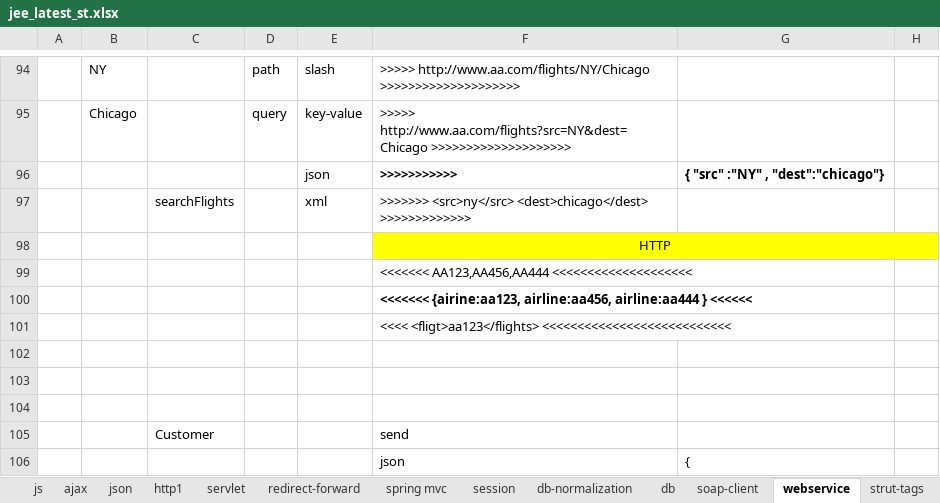
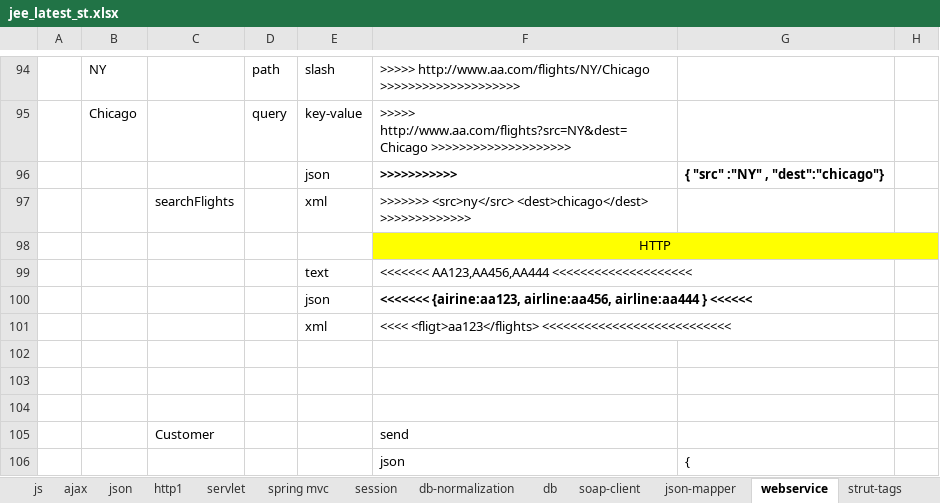
Before and after one commit to thinkcodegravity/dec24jee, an Excel workbook: jee_latest_st.xlsx, sheet webservice, drawn as a sheet; only a part is shown, gaps mark what is left out; values as stored, in another font and other column widths than the file's, no borders; the diff covers the shown part only; the diff names each change by its address in the sheet, - before the commit and + after, or states it on an @@ line.

Commit message:
webservice

```diff
--- a/jee_latest_st.xlsx (sheet webservice)
+++ b/jee_latest_st.xlsx (sheet webservice)
-sheet tab: redirect-forward
+sheet tab: json-mapper
-E99: (empty)
+E99: text
-E100: (empty)
+E100: json
-E101: (empty)
+E101: xml
```
Also changed, not shown: 15 added rows, 15 removed rows, 13 edited cells and cell formats elsewhere in this sheet, sheet session, sheet http1, 3 other files.
